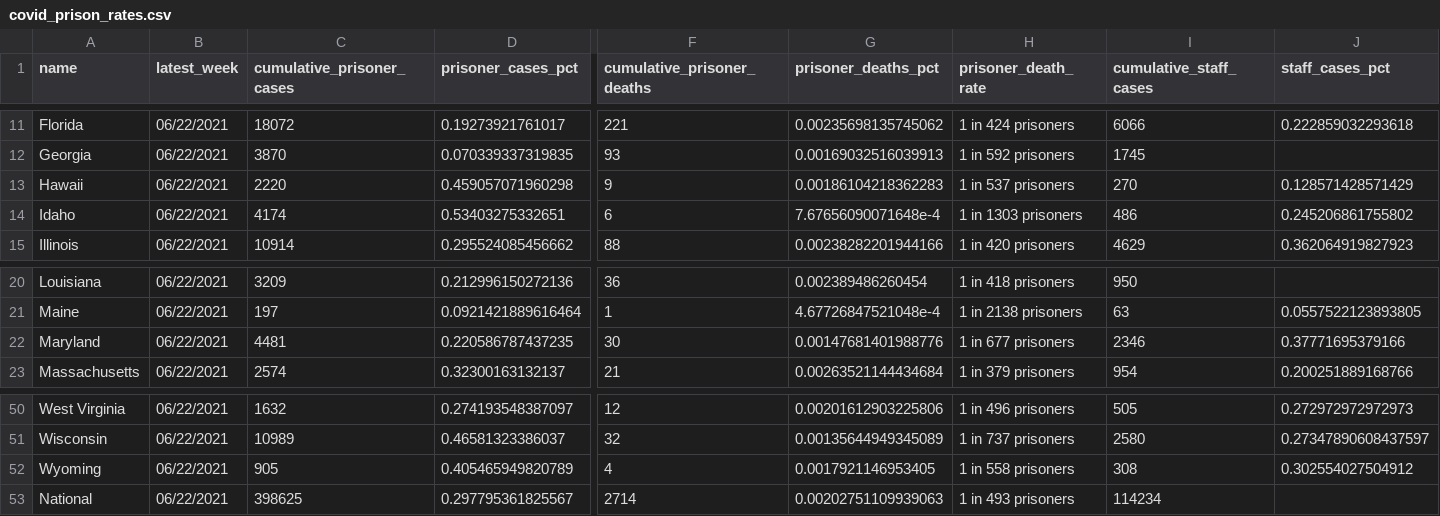
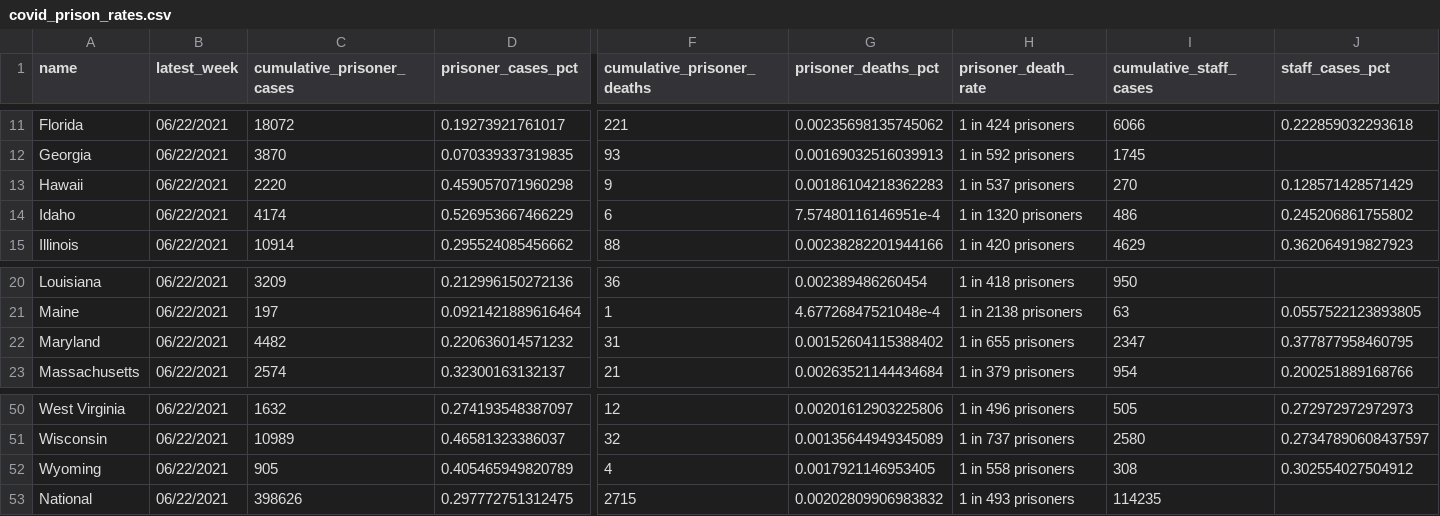
Before and after one commit to themarshallproject/COVID_prison_data, a CSV file: data/covid_prison_rates.csv, drawn as a sheet; only a part is shown, gaps mark what is left out; the diff names each change by its address in the sheet, - before the commit and + after, or states it on an @@ line.

```diff
--- a/data/covid_prison_rates.csv
+++ b/data/covid_prison_rates.csv
-D14 (prisoner_cases_pct): 0.53403275332651
+D14 (prisoner_cases_pct): 0.526953667466229
-G14 (prisoner_deaths_pct): 7.67656090071648e-4
+G14 (prisoner_deaths_pct): 7.57480116146951e-4
-H14 (prisoner_death_rate): 1 in 1303 prisoners
+H14 (prisoner_death_rate): 1 in 1320 prisoners
-C22 (cumulative_prisoner_cases): 4481
+C22 (cumulative_prisoner_cases): 4482
-D22 (prisoner_cases_pct): 0.220586787437235
+D22 (prisoner_cases_pct): 0.220636014571232
-F22 (cumulative_prisoner_deaths): 30
+F22 (cumulative_prisoner_deaths): 31
-G22 (prisoner_deaths_pct): 0.00147681401988776
+G22 (prisoner_deaths_pct): 0.00152604115388402
-H22 (prisoner_death_rate): 1 in 677 prisoners
+H22 (prisoner_death_rate): 1 in 655 prisoners
-I22 (cumulative_staff_cases): 2346
+I22 (cumulative_staff_cases): 2347
-J22 (staff_cases_pct): 0.37771695379166
+J22 (staff_cases_pct): 0.377877958460795
-C53 (cumulative_prisoner_cases): 398625
+C53 (cumulative_prisoner_cases): 398626
-D53 (prisoner_cases_pct): 0.297795361825567
+D53 (prisoner_cases_pct): 0.297772751312475
-F53 (cumulative_prisoner_deaths): 2714
+F53 (cumulative_prisoner_deaths): 2715
-G53 (prisoner_deaths_pct): 0.00202751109939063
+G53 (prisoner_deaths_pct): 0.00202809906983832
-I53 (cumulative_staff_cases): 114234
+I53 (cumulative_staff_cases): 114235
```
Also changed, not shown: data/covid_prison_cases.csv, data/prison_populations.csv.
